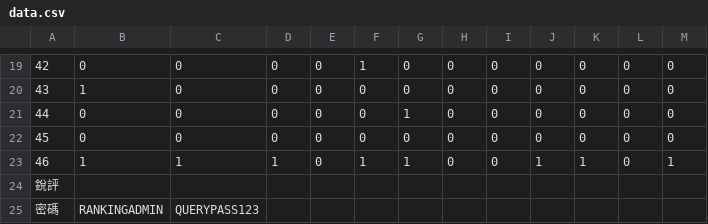
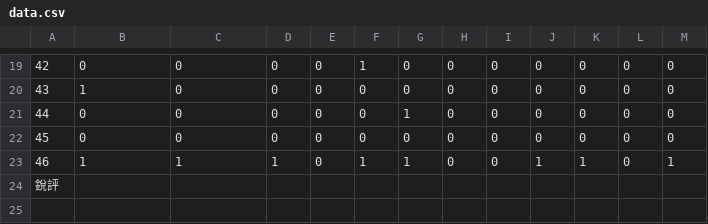
Before and after one commit to chengmatt416/Ranking, a CSV file: data.csv, drawn as a sheet; only a part is shown, gaps mark what is left out; the diff names each change by its address in the sheet, - before the commit and + after, or states it on an @@ line.

Commit message:
Add files via upload

```diff
--- a/data.csv
+++ b/data.csv
-row 25: 密碼 | RANKINGADMIN | QUERYPASS123
```
